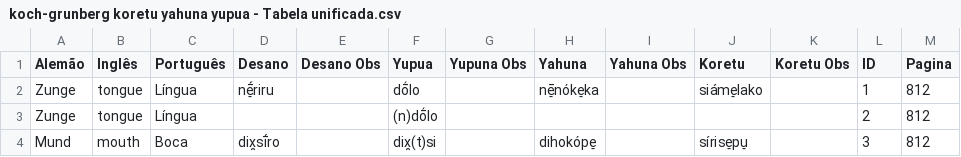
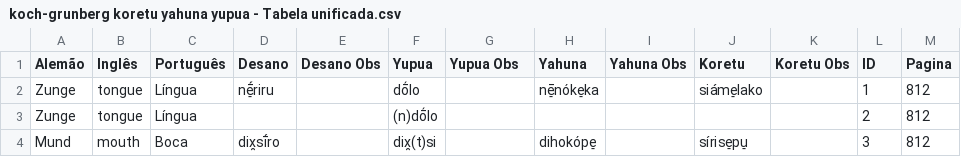
Before and after one commit to MottaAM/koch-grunberg, a CSV file: koch-grunberg koretu yahuna yupua - Tabela unificada.csv, drawn as a sheet; only a part is shown.

Commit message:
Update koch-grunberg koretu yahuna yupua - Tabela unificada.csv

```diff
--- a/koch-grunberg koretu yahuna yupua - Tabela unificada.csv
+++ b/koch-grunberg koretu yahuna yupua - Tabela unificada.csv
@@ -1,2 +1,2 @@
-Alemão,Inglês,Português,Desano,Desano Obs,Yupua,Yupuna Obs,Yahuna,Yahuna Obs,Koretu,Koretu Obs,ID,Pagina
+Alemão,Inglês,Português,Desano,Desano Obs,Yupua,Yupua Obs,Yahuna,Yahuna Obs,Koretu,Koretu Obs,ID,Pagina
 Zunge,tongue,Língua,nḗ̠riru,,dṓlo,,nē̠nóke̠ka,,siáme̠lako,,1,812
```
